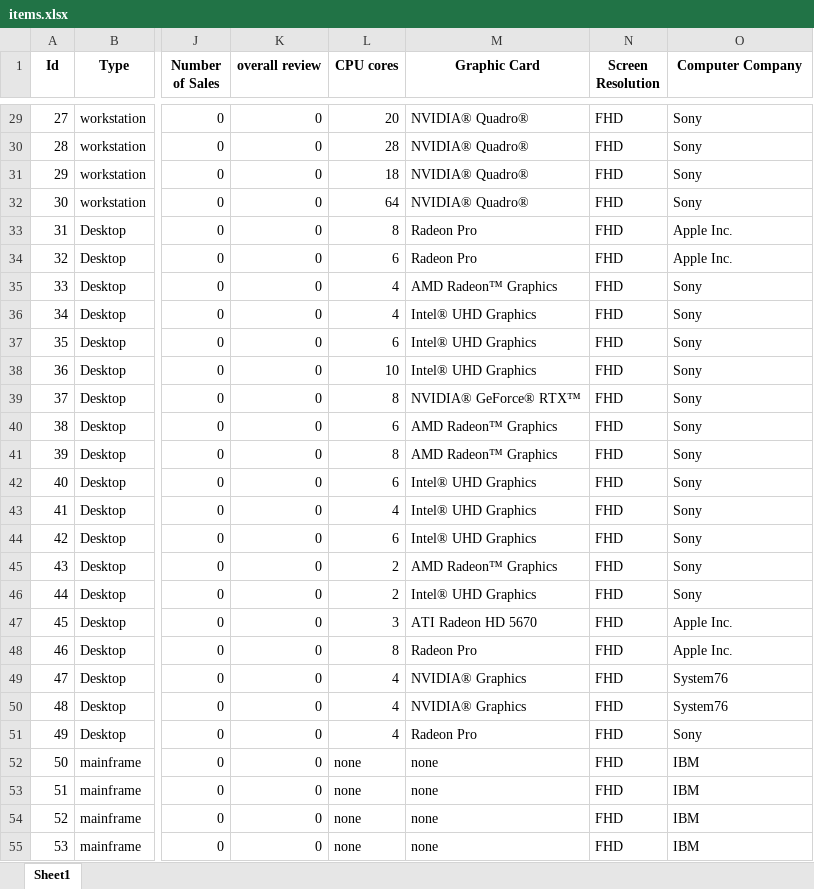
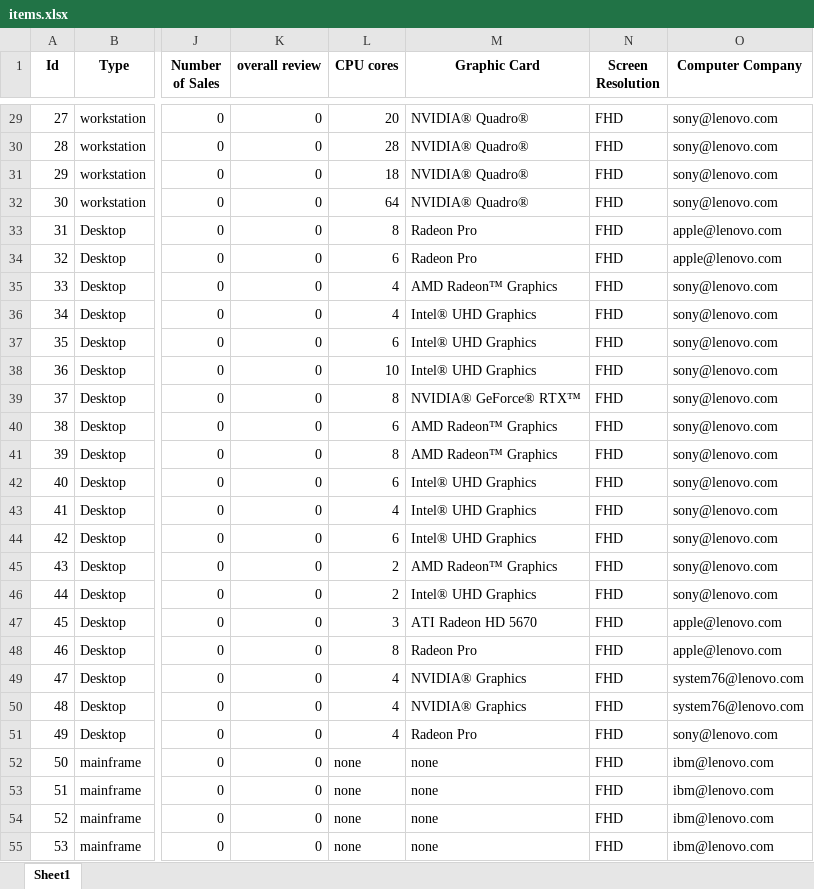
Before and after one commit to ZiY1/Online-Computer-Store-System, an Excel workbook: csv_files/items.xlsx, sheet Sheet1, drawn as a sheet; only a part is shown, gaps mark what is left out; values as stored, in another font and other column widths than the file's, no borders; the diff covers the shown part only; the diff names each change by its address in the sheet, - before the commit and + after, or states it on an @@ line.

```diff
--- a/csv_files/items.xlsx (sheet Sheet1)
+++ b/csv_files/items.xlsx (sheet Sheet1)
-O29:O32 (Computer Company): Sony
+O29:O32 (Computer Company): sony@lenovo.com
-O33:O34 (Computer Company): Apple Inc.
+O33:O34 (Computer Company): apple@lenovo.com
-O35:O46 (Computer Company): Sony
+O35:O46 (Computer Company): sony@lenovo.com
-O47:O48 (Computer Company): Apple Inc.
+O47:O48 (Computer Company): apple@lenovo.com
-O49:O50 (Computer Company): System76
+O49:O50 (Computer Company): system76@lenovo.com
-O51 (Computer Company): Sony
+O51 (Computer Company): sony@lenovo.com
-O52:O55 (Computer Company): IBM
+O52:O55 (Computer Company): ibm@lenovo.com
```
Also changed, not shown: 43 edited cells elsewhere in this sheet.
